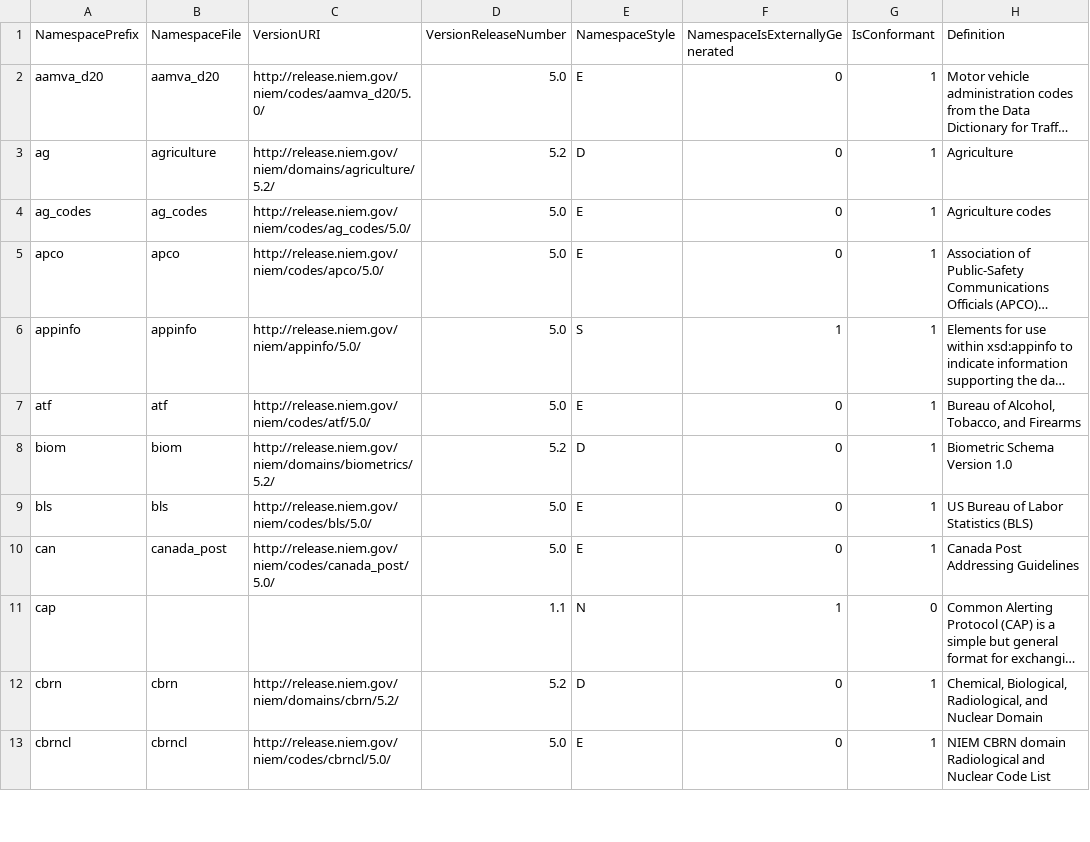
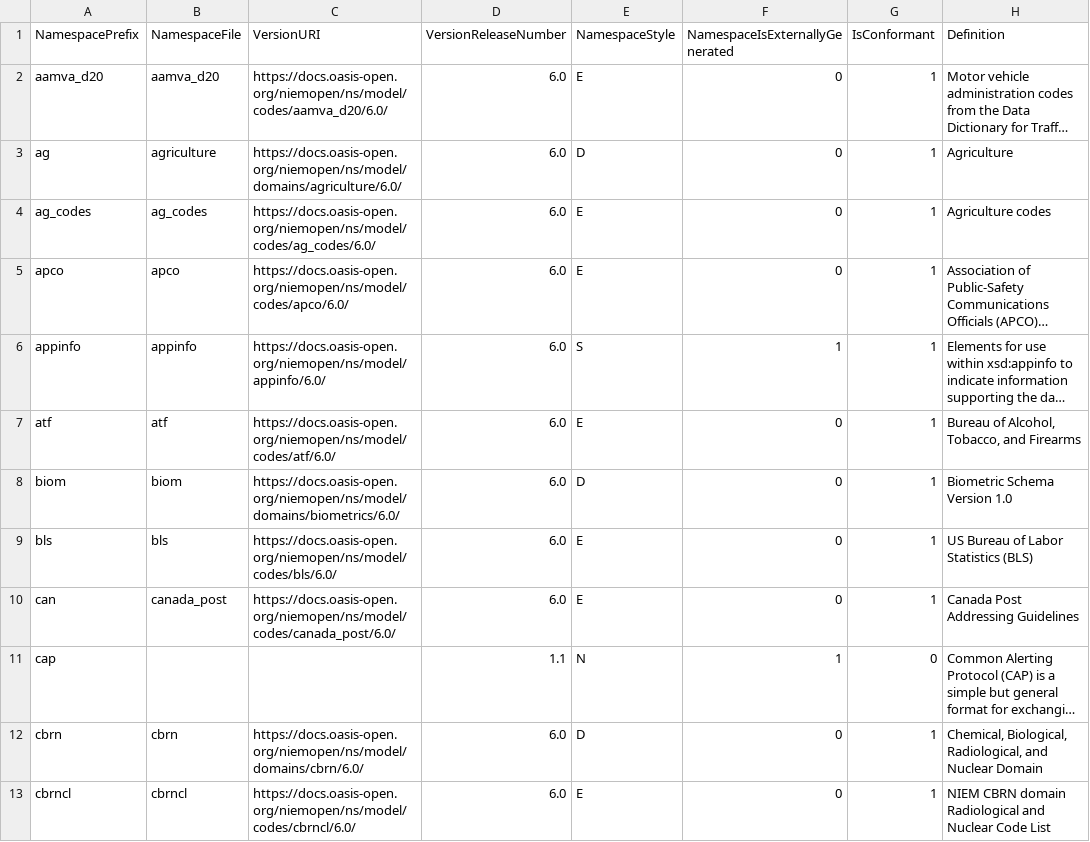
Before and after one commit to niemopen/niem-model, a CSV file: csv/Namespace.csv, drawn as a sheet; only a part is shown; long unchanged cells end in …; the diff covers the shown part only; the diff names each change by its address in the sheet, - before the commit and + after, or states it on an @@ line.

```diff
--- a/csv/Namespace.csv
+++ b/csv/Namespace.csv
-C2 (VersionURI): http://release.niem.gov/niem/codes/aamva_d20/5.0/
+C2 (VersionURI): https://docs.oasis-open.org/niemopen/ns/model/codes/aamva_d20/6.0/
-D2 (VersionReleaseNumber): 5.0
+D2 (VersionReleaseNumber): 6.0
-C3 (VersionURI): http://release.niem.gov/niem/domains/agriculture/5.2/
+C3 (VersionURI): https://docs.oasis-open.org/niemopen/ns/model/domains/agriculture/6.0/
-D3 (VersionReleaseNumber): 5.2
+D3 (VersionReleaseNumber): 6.0
-C4 (VersionURI): http://release.niem.gov/niem/codes/ag_codes/5.0/
+C4 (VersionURI): https://docs.oasis-open.org/niemopen/ns/model/codes/ag_codes/6.0/
-D4:D7 (VersionReleaseNumber): 5.0
+D4:D7 (VersionReleaseNumber): 6.0
-C5 (VersionURI): http://release.niem.gov/niem/codes/apco/5.0/
+C5 (VersionURI): https://docs.oasis-open.org/niemopen/ns/model/codes/apco/6.0/
-C6 (VersionURI): http://release.niem.gov/niem/appinfo/5.0/
+C6 (VersionURI): https://docs.oasis-open.org/niemopen/ns/model/appinfo/6.0/
-C7 (VersionURI): http://release.niem.gov/niem/codes/atf/5.0/
+C7 (VersionURI): https://docs.oasis-open.org/niemopen/ns/model/codes/atf/6.0/
-C8 (VersionURI): http://release.niem.gov/niem/domains/biometrics/5.2/
+C8 (VersionURI): https://docs.oasis-open.org/niemopen/ns/model/domains/biometrics/6.0/
-D8 (VersionReleaseNumber): 5.2
+D8 (VersionReleaseNumber): 6.0
-C9 (VersionURI): http://release.niem.gov/niem/codes/bls/5.0/
+C9 (VersionURI): https://docs.oasis-open.org/niemopen/ns/model/codes/bls/6.0/
-D9:D10 (VersionReleaseNumber): 5.0
+D9:D10 (VersionReleaseNumber): 6.0
-C10 (VersionURI): http://release.niem.gov/niem/codes/canada_post/5.0/
+C10 (VersionURI): https://docs.oasis-open.org/niemopen/ns/model/codes/canada_post/6.0/
-C12 (VersionURI): http://release.niem.gov/niem/domains/cbrn/5.2/
+C12 (VersionURI): https://docs.oasis-open.org/niemopen/ns/model/domains/cbrn/6.0/
-D12 (VersionReleaseNumber): 5.2
+D12 (VersionReleaseNumber): 6.0
-C13 (VersionURI): http://release.niem.gov/niem/codes/cbrncl/5.0/
+C13 (VersionURI): https://docs.oasis-open.org/niemopen/ns/model/codes/cbrncl/6.0/
-D13 (VersionReleaseNumber): 5.0
+D13 (VersionReleaseNumber): 6.0
```
Also changed, not shown: 4 added rows, 4 removed rows and 110 edited cells elsewhere in this file, csv/LocalTerm.csv, 12 other files.
